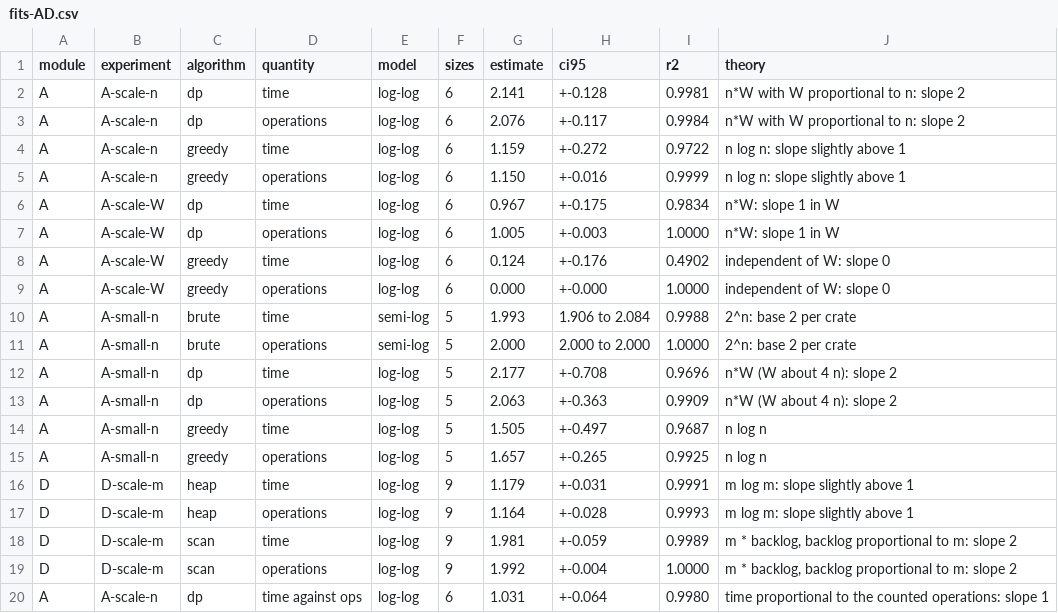
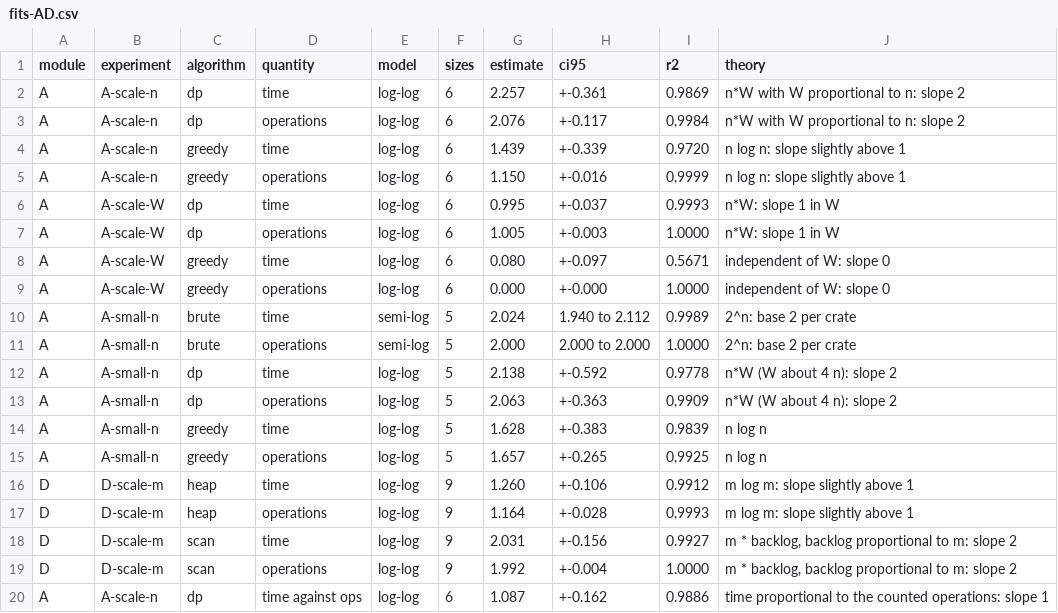
Before and after one commit to ayna-khan/24I-3037-C_24I-0097-C_24I-0089-C, a CSV file: results/fits-AD.csv, drawn as a sheet; only a part is shown; the diff covers the shown part only.

```diff
--- a/results/fits-AD.csv
+++ b/results/fits-AD.csv
@@ -1,20 +1,20 @@
 module,experiment,algorithm,quantity,model,sizes,estimate,ci95,r2,theory
-A,A-scale-n,dp,time,log-log,6,2.141,+-0.128,0.9981,n*W with W proportional to n: slope 2
+A,A-scale-n,dp,time,log-log,6,2.257,+-0.361,0.9869,n*W with W proportional to n: slope 2
 A,A-scale-n,dp,operations,log-log,6,2.076,+-0.117,0.9984,n*W with W proportional to n: slope 2
-A,A-scale-n,greedy,time,log-log,6,1.159,+-0.272,0.9722,n log n: slope slightly above 1
+A,A-scale-n,greedy,time,log-log,6,1.439,+-0.339,0.9720,n log n: slope slightly above 1
 A,A-scale-n,greedy,operations,log-log,6,1.150,+-0.016,0.9999,n log n: slope slightly above 1
-A,A-scale-W,dp,time,log-log,6,0.967,+-0.175,0.9834,n*W: slope 1 in W
+A,A-scale-W,dp,time,log-log,6,0.995,+-0.037,0.9993,n*W: slope 1 in W
 A,A-scale-W,dp,operations,log-log,6,1.005,+-0.003,1.0000,n*W: slope 1 in W
-A,A-scale-W,greedy,time,log-log,6,0.124,+-0.176,0.4902,independent of W: slope 0
+A,A-scale-W,greedy,time,log-log,6,0.080,+-0.097,0.5671,independent of W: slope 0
 A,A-scale-W,greedy,operations,log-log,6,0.000,+-0.000,1.0000,independent of W: slope 0
-A,A-small-n,brute,time,semi-log,5,1.993,1.906 to 2.084,0.9988,2^n: base 2 per crate
+A,A-small-n,brute,time,semi-log,5,2.024,1.940 to 2.112,0.9989,2^n: base 2 per crate
 A,A-small-n,brute,operations,semi-log,5,2.000,2.000 to 2.000,1.0000,2^n: base 2 per crate
-A,A-small-n,dp,time,log-log,5,2.177,+-0.708,0.9696,n*W (W about 4 n): slope 2
+A,A-small-n,dp,time,log-log,5,2.138,+-0.592,0.9778,n*W (W about 4 n): slope 2
 A,A-small-n,dp,operations,log-log,5,2.063,+-0.363,0.9909,n*W (W about 4 n): slope 2
-A,A-small-n,greedy,time,log-log,5,1.505,+-0.497,0.9687,n log n
+A,A-small-n,greedy,time,log-log,5,1.628,+-0.383,0.9839,n log n
 A,A-small-n,greedy,operations,log-log,5,1.657,+-0.265,0.9925,n log n
-D,D-scale-m,heap,time,log-log,9,1.179,+-0.031,0.9991,m log m: slope slightly above 1
+D,D-scale-m,heap,time,log-log,9,1.260,+-0.106,0.9912,m log m: slope slightly above 1
 D,D-scale-m,heap,operations,log-log,9,1.164,+-0.028,0.9993,m log m: slope slightly above 1
-D,D-scale-m,scan,time,log-log,9,1.981,+-0.059,0.9989,"m * backlog, backlog proportional to m: slope 2"
+D,D-scale-m,scan,time,log-log,9,2.031,+-0.156,0.9927,"m * backlog, backlog proportional to m: slope 2"
 D,D-scale-m,scan,operations,log-log,9,1.992,+-0.004,1.0000,"m * backlog, backlog proportional to m: slope 2"
-A,A-scale-n,dp,time against ops,log-log,6,1.031,+-0.064,0.9980,time proportional to the counted operations: slope 1
+A,A-scale-n,dp,time against ops,log-log,6,1.087,+-0.162,0.9886,time proportional to the counted operations: slope 1
```
Also changed, not shown: 12 edited cells elsewhere in this file, results/results.csv, 54 other files.
